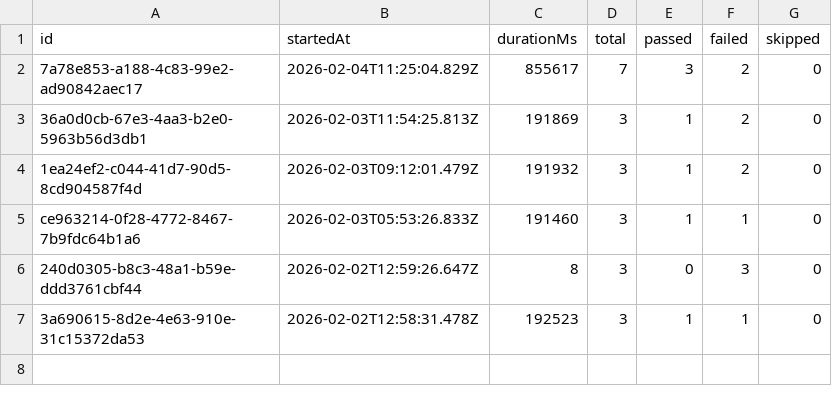
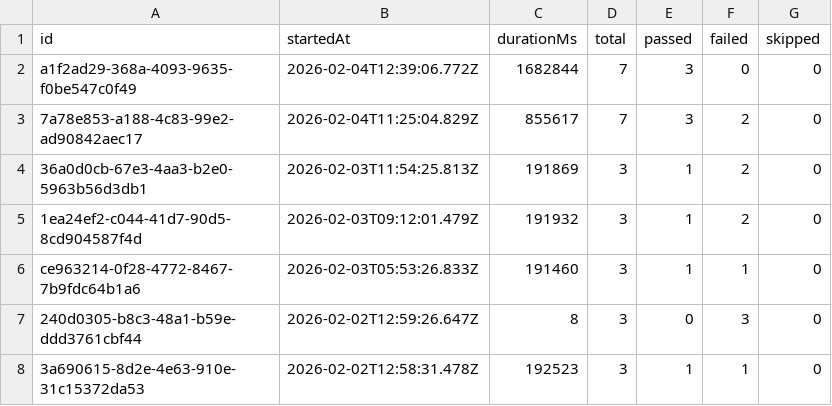
Before and after one commit to Shunyalabsai/widgets-automation, a CSV file: docs/exports/all-runs-summary.csv, drawn as a sheet; the diff names each change by its address in the sheet, - before the commit and + after, or states it on an @@ line.

```diff
--- a/docs/exports/all-runs-summary.csv
+++ b/docs/exports/all-runs-summary.csv
+row 2: a1f2ad29-368a-4093-9635-f0be547c0f49 | 2026-02-04T12:39:06.772Z | 1682844 | 7 | 3 | 0 | 0
```
Also changed, not shown: docs/exports/current-run.csv, 6 other files.
